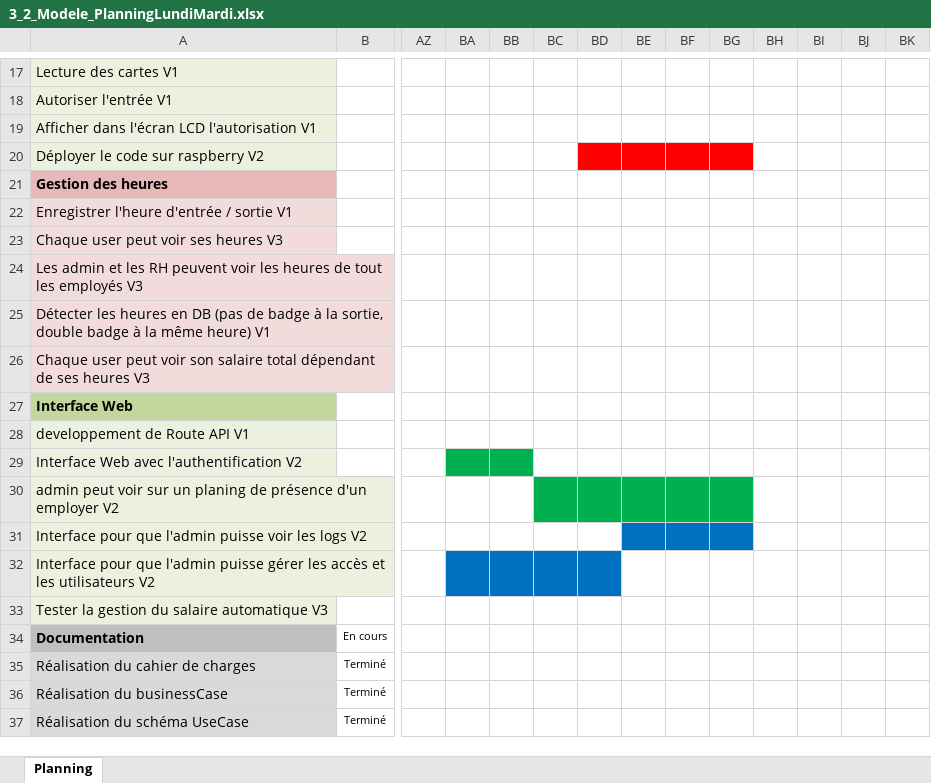
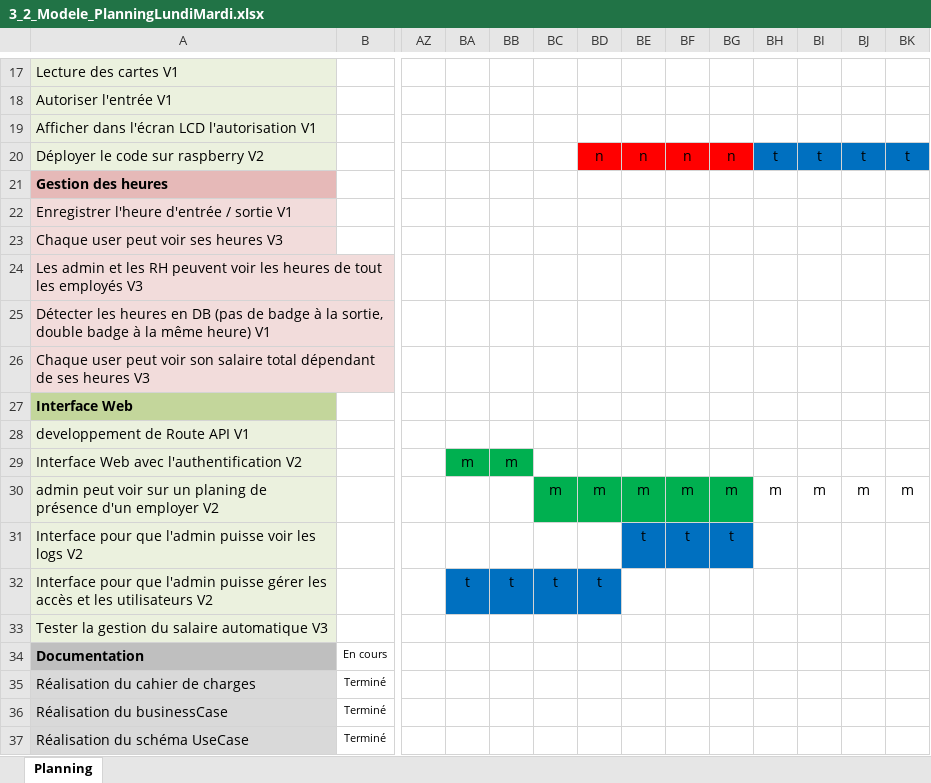
Before and after one commit to morales-emma-emf/projet-306-tercier-morales-bersier, an Excel workbook: documentation/3_2_Modele_PlanningLundiMardi.xlsx, sheet Planning, drawn as a sheet; only a part is shown, gaps mark what is left out; values as stored, in another font and other column widths than the file's, no borders; charts and pictures and conditional formats not drawn; the diff covers the shown part only; the diff names each change by its address in the sheet, - before the commit and + after, or states it on an @@ line.

```diff
--- a/documentation/3_2_Modele_PlanningLundiMardi.xlsx (sheet Planning)
+++ b/documentation/3_2_Modele_PlanningLundiMardi.xlsx (sheet Planning)
-BD20: (empty)
+BD20: n
-BE20: (empty)
+BE20: n
-BF20: (empty)
+BF20: n
-BG20: (empty)
+BG20: n
-BH20: (empty)
+BH20: t
-BH20:BK20 fill: none
+BH20:BK20 fill: #0070C0
-BI20: (empty)
+BI20: t
-BJ20: (empty)
+BJ20: t
-BK20: (empty)
+BK20: t
-BA29: (empty)
+BA29: m
-BB29: (empty)
+BB29: m
-BC30: (empty)
+BC30: m
-BD30: (empty)
+BD30: m
-BE30: (empty)
+BE30: m
-BF30: (empty)
+BF30: m
-BG30: (empty)
+BG30: m
-BH30: (empty)
+BH30: m
-BI30: (empty)
+BI30: m
-BJ30: (empty)
+BJ30: m
-BK30: (empty)
+BK30: m
-BE31: (empty)
+BE31: t
-BF31: (empty)
+BF31: t
-BG31: (empty)
+BG31: t
-BA32: (empty)
+BA32: t
-BB32: (empty)
+BB32: t
-BC32: (empty)
+BC32: t
-BD32: (empty)
+BD32: t
```
Also changed, not shown: 8 edited cells elsewhere in this sheet, 1 other file.
